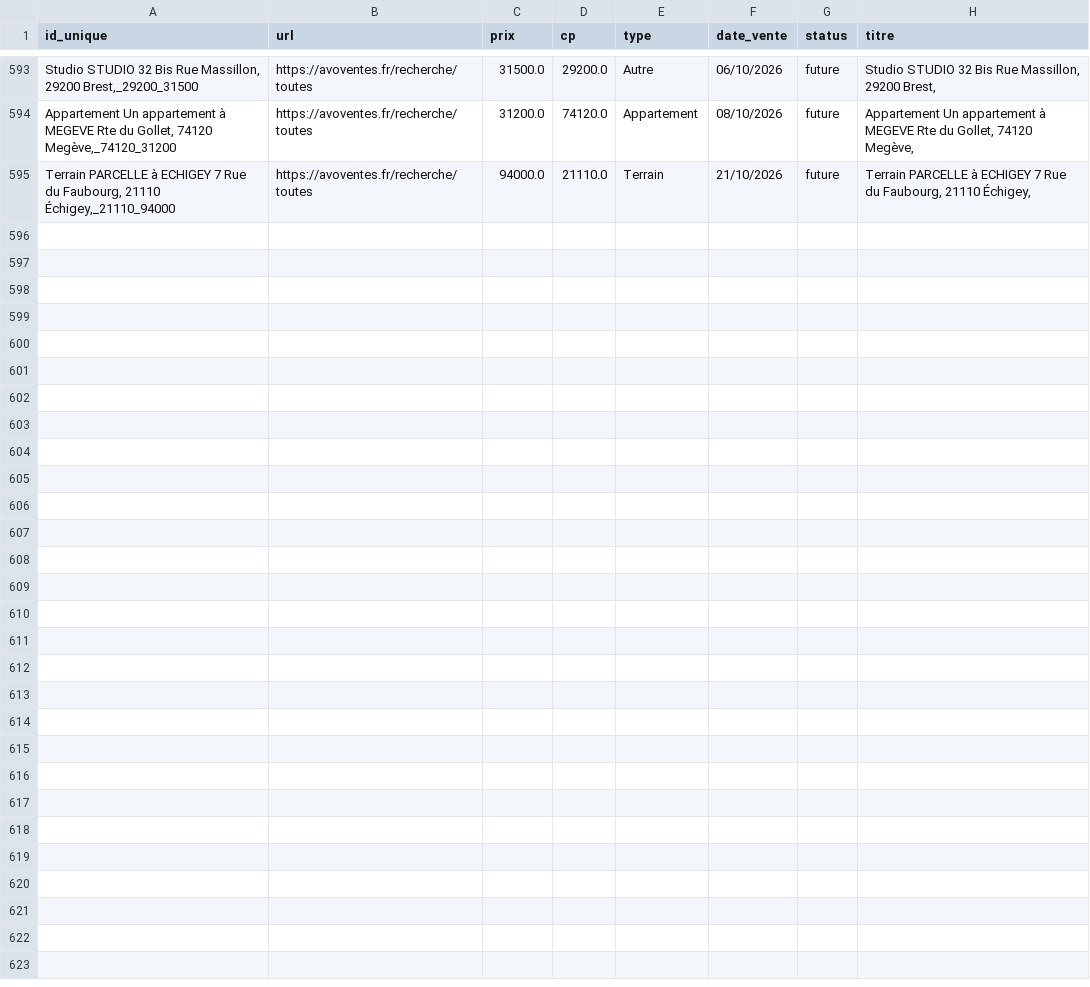
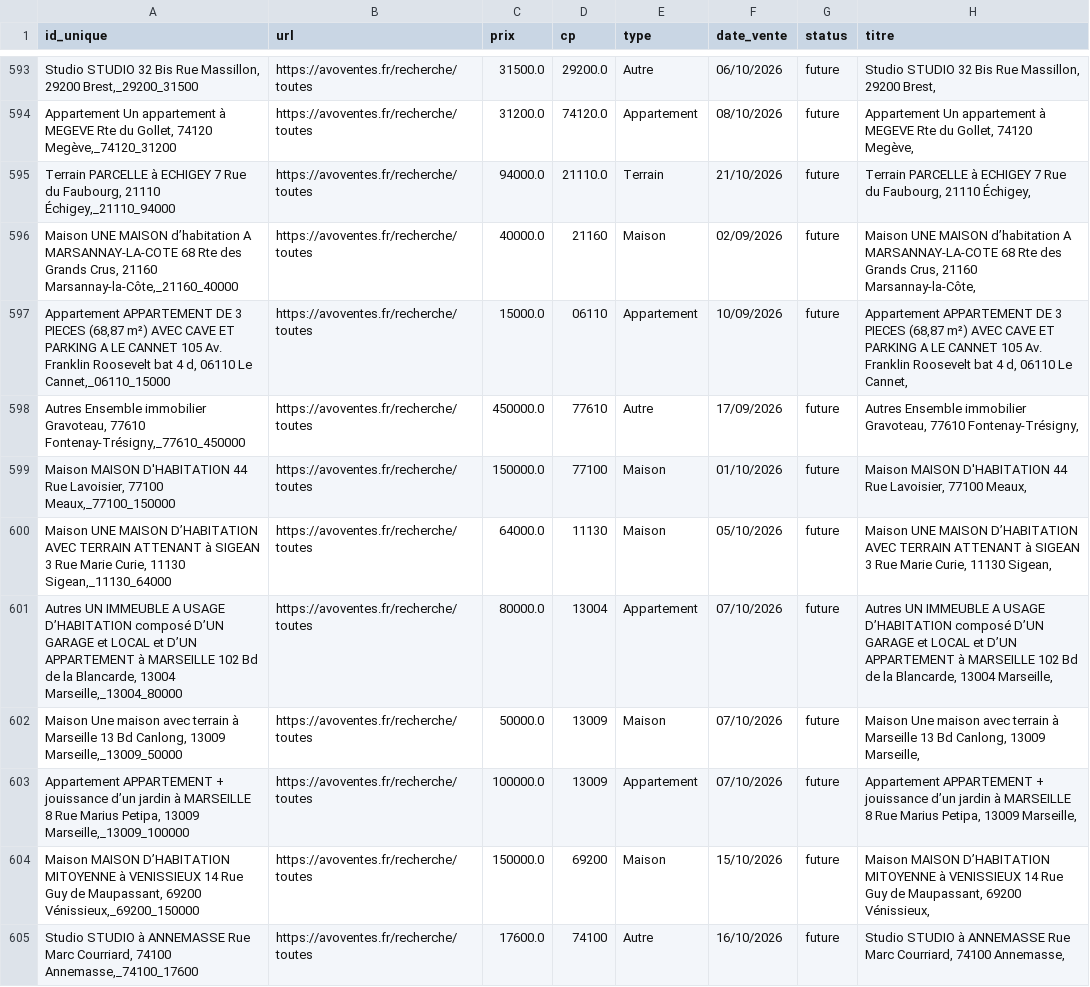
Before and after one commit to mathiasrou/viager-scraper, a CSV file: historique_avoventes.csv, drawn as a sheet; only a part is shown, gaps mark what is left out.

Commit message:
update historiques

```diff
--- a/historique_avoventes.csv
+++ b/historique_avoventes.csv
@@ -595 +595,11 @@ Appartement Un appartement à MEGEVE Rte du Gollet, 74120 Megève,_74120_31200;h
 Terrain PARCELLE à ECHIGEY 7 Rue du Faubourg, 21110 Échigey,_21110_94000;https://avoventes.fr/recherche/toutes;94000.0;21110.0;Terrain;21/10/2026;future;Terrain PARCELLE à ECHIGEY 7 Rue du Faubourg, 21110 Échigey,
+Maison UNE MAISON d’habitation A MARSANNAY-LA-COTE 68 Rte des Grands Crus, 21160 Marsannay-la-Côte,_21160_40000;https://avoventes.fr/recherche/toutes;40000.0;21160;Maison;02/09/2026;future;Maison UNE MAISON d’habitation A MARSANNAY-LA-COTE 68 Rte des Grands Crus, 21160 Marsannay-la-Côte,
+Appartement APPARTEMENT DE 3 PIECES (68,87 m²) AVEC CAVE ET PARKING A LE CANNET 105 Av. Franklin Roosevelt bat 4 d, 06110 Le Cannet,_06110_15000;https://avoventes.fr/recherche/toutes;15000.0;06110;Appartement;10/09/2026;future;Appartement APPARTEMENT DE 3 PIECES (68,87 m²) AVEC CAVE ET PARKING A LE CANNET 105 Av. Franklin Roosevelt bat 4 d, 06110 Le Cannet,
+Autres Ensemble immobilier Gravoteau, 77610 Fontenay-Trésigny,_77610_450000;https://avoventes.fr/recherche/toutes;450000.0;77610;Autre;17/09/2026;future;Autres Ensemble immobilier Gravoteau, 77610 Fontenay-Trésigny,
+Maison MAISON D'HABITATION 44 Rue Lavoisier, 77100 Meaux,_77100_150000;https://avoventes.fr/recherche/toutes;150000.0;77100;Maison;01/10/2026;future;Maison MAISON D'HABITATION 44 Rue Lavoisier, 77100 Meaux,
+Maison UNE MAISON D’HABITATION AVEC TERRAIN ATTENANT à SIGEAN 3 Rue Marie Curie, 11130 Sigean,_11130_64000;https://avoventes.fr/recherche/toutes;64000.0;11130;Maison;05/10/2026;future;Maison UNE MAISON D’HABITATION AVEC TERRAIN ATTENANT à SIGEAN 3 Rue Marie Curie, 11130 Sigean,
+Autres UN IMMEUBLE A USAGE D’HABITATION composé D’UN GARAGE et LOCAL et D’UN APPARTEMENT à MARSEILLE 102 Bd de la Blancarde, 13004 Marseille,_13004_80000;https://avoventes.fr/recherche/toutes;80000.0;13004;Appartement;07/10/2026;future;Autres UN IMMEUBLE A USAGE D’HABITATION composé D’UN GARAGE et LOCAL et D’UN APPARTEMENT à MARSEILLE 102 Bd de la Blancarde, 13004 Marseille,
+Maison Une maison avec terrain à Marseille 13 Bd Canlong, 13009 Marseille,_13009_50000;https://avoventes.fr/recherche/toutes;50000.0;13009;Maison;07/10/2026;future;Maison Une maison avec terrain à Marseille 13 Bd Canlong, 13009 Marseille,
+Appartement APPARTEMENT + jouissance d’un jardin à MARSEILLE 8 Rue Marius Petipa, 13009 Marseille,_13009_100000;https://avoventes.fr/recherche/toutes;100000.0;13009;Appartement;07/10/2026;future;Appartement APPARTEMENT + jouissance d’un jardin à MARSEILLE 8 Rue Marius Petipa, 13009 Marseille,
+Maison MAISON D’HABITATION MITOYENNE à VENISSIEUX 14 Rue Guy de Maupassant, 69200 Vénissieux,_69200_150000;https://avoventes.fr/recherche/toutes;150000.0;69200;Maison;15/10/2026;future;Maison MAISON D’HABITATION MITOYENNE à VENISSIEUX 14 Rue Guy de Maupassant, 69200 Vénissieux,
+Studio STUDIO à ANNEMASSE Rue Marc Courriard, 74100 Annemasse,_74100_17600;https://avoventes.fr/recherche/toutes;17600.0;74100;Autre;16/10/2026;future;Studio STUDIO à ANNEMASSE Rue Marc Courriard, 74100 Annemasse,
```
Also changed, not shown: historique_ids.csv, historique_immo.csv, 2 other files.
